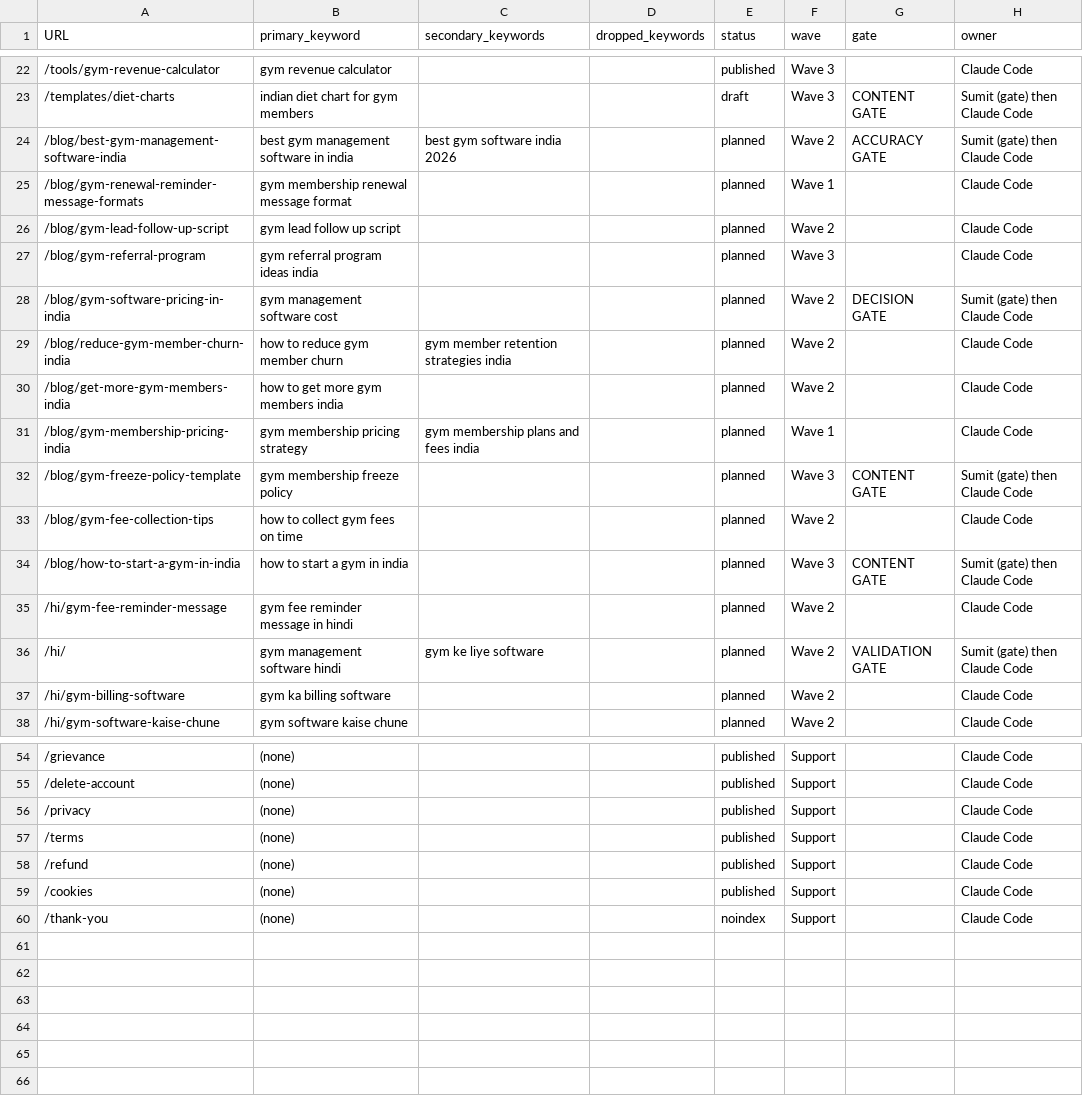
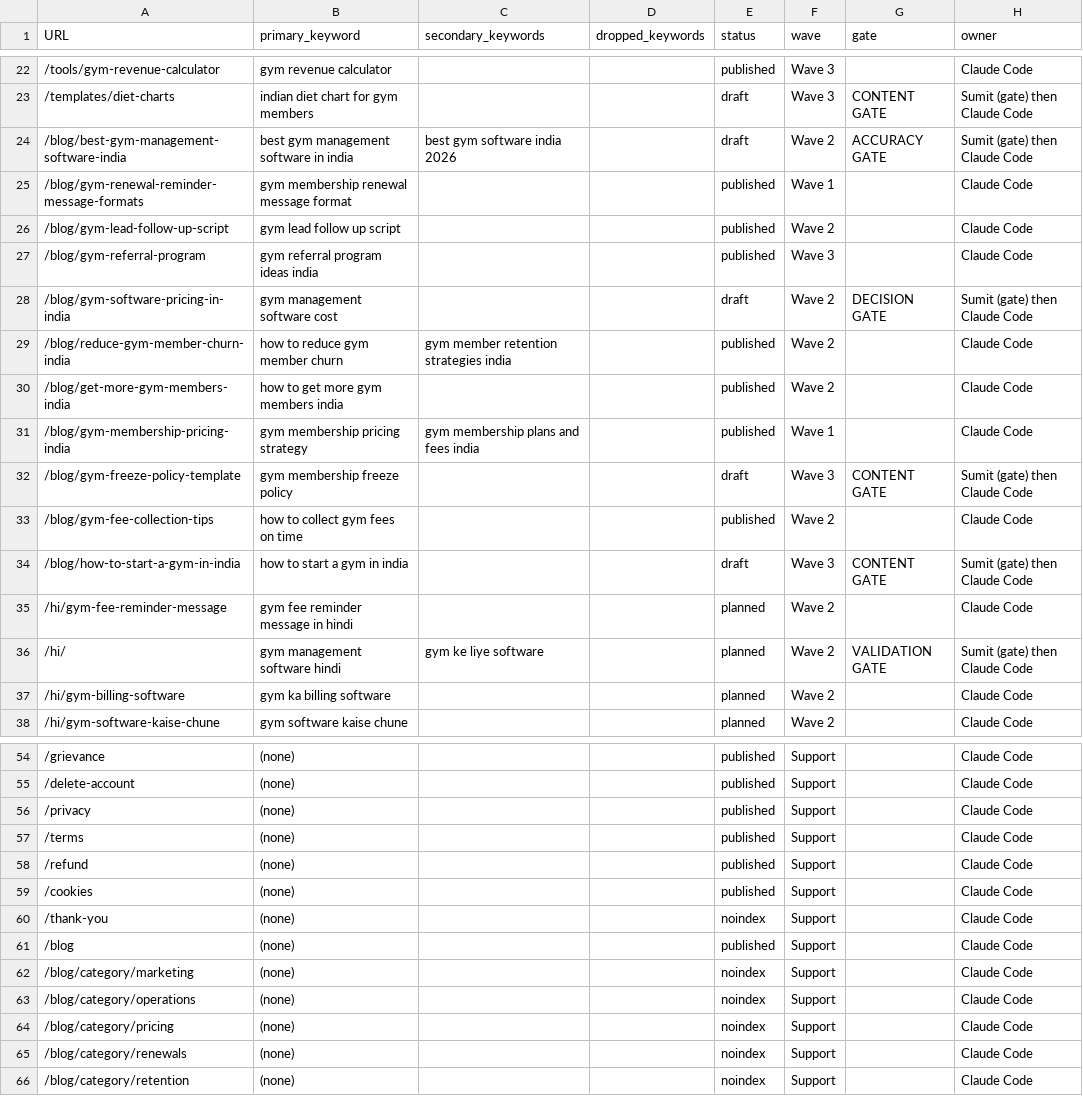
Before and after one commit to Mr-Sumi/fitvario-landing-page, a CSV file: docs/seo/page-tracker.csv, drawn as a sheet; only a part is shown, gaps mark what is left out.

Commit message:
seo: blog engine and posts
Markdown blog with index, pagination, category pages and RSS; 11 posts (7 public, 4 draft); generated registry; typography; seo-check ignores related cards in duplicate test

```diff
--- a/docs/seo/page-tracker.csv
+++ b/docs/seo/page-tracker.csv
@@ -23,13 +23,13 @@
 "/templates/diet-charts","indian diet chart for gym members","","","draft","Wave 3","CONTENT GATE","Sumit (gate) then Claude Code"
-"/blog/best-gym-management-software-india","best gym management software in india","best gym software india 2026","","planned","Wave 2","ACCURACY GATE","Sumit (gate) then Claude Code"
-"/blog/gym-renewal-reminder-message-formats","gym membership renewal message format","","","planned","Wave 1","","Claude Code"
-"/blog/gym-lead-follow-up-script","gym lead follow up script","","","planned","Wave 2","","Claude Code"
-"/blog/gym-referral-program","gym referral program ideas india","","","planned","Wave 3","","Claude Code"
-"/blog/gym-software-pricing-in-india","gym management software cost","","","planned","Wave 2","DECISION GATE","Sumit (gate) then Claude Code"
-"/blog/reduce-gym-member-churn-india","how to reduce gym member churn","gym member retention strategies india","","planned","Wave 2","","Claude Code"
-"/blog/get-more-gym-members-india","how to get more gym members india","","","planned","Wave 2","","Claude Code"
-"/blog/gym-membership-pricing-india","gym membership pricing strategy","gym membership plans and fees india","","planned","Wave 1","","Claude Code"
-"/blog/gym-freeze-policy-template","gym membership freeze policy","","","planned","Wave 3","CONTENT GATE","Sumit (gate) then Claude Code"
-"/blog/gym-fee-collection-tips","how to collect gym fees on time","","","planned","Wave 2","","Claude Code"
-"/blog/how-to-start-a-gym-in-india","how to start a gym in india","","","planned","Wave 3","CONTENT GATE","Sumit (gate) then Claude Code"
+"/blog/best-gym-management-software-india","best gym management software in india","best gym software india 2026","","draft","Wave 2","ACCURACY GATE","Sumit (gate) then Claude Code"
+"/blog/gym-renewal-reminder-message-formats","gym membership renewal message format","","","published","Wave 1","","Claude Code"
+"/blog/gym-lead-follow-up-script","gym lead follow up script","","","published","Wave 2","","Claude Code"
+"/blog/gym-referral-program","gym referral program ideas india","","","published","Wave 3","","Claude Code"
+"/blog/gym-software-pricing-in-india","gym management software cost","","","draft","Wave 2","DECISION GATE","Sumit (gate) then Claude Code"
+"/blog/reduce-gym-member-churn-india","how to reduce gym member churn","gym member retention strategies india","","published","Wave 2","","Claude Code"
+"/blog/get-more-gym-members-india","how to get more gym members india","","","published","Wave 2","","Claude Code"
+"/blog/gym-membership-pricing-india","gym membership pricing strategy","gym membership plans and fees india","","published","Wave 1","","Claude Code"
+"/blog/gym-freeze-policy-template","gym membership freeze policy","","","draft","Wave 3","CONTENT GATE","Sumit (gate) then Claude Code"
+"/blog/gym-fee-collection-tips","how to collect gym fees on time","","","published","Wave 2","","Claude Code"
+"/blog/how-to-start-a-gym-in-india","how to start a gym in india","","","draft","Wave 3","CONTENT GATE","Sumit (gate) then Claude Code"
 "/hi/gym-fee-reminder-message","gym fee reminder message in hindi","","","planned","Wave 2","","Claude Code"
@@ -60 +60,7 @@
 "/thank-you","(none)","","","noindex","Support","","Claude Code"
+"/blog","(none)","","","published","Support","","Claude Code"
+"/blog/category/marketing","(none)","","","noindex","Support","","Claude Code"
+"/blog/category/operations","(none)","","","noindex","Support","","Claude Code"
+"/blog/category/pricing","(none)","","","noindex","Support","","Claude Code"
+"/blog/category/renewals","(none)","","","noindex","Support","","Claude Code"
+"/blog/category/retention","(none)","","","noindex","Support","","Claude Code"
```
Also changed, not shown: 44 other files.
